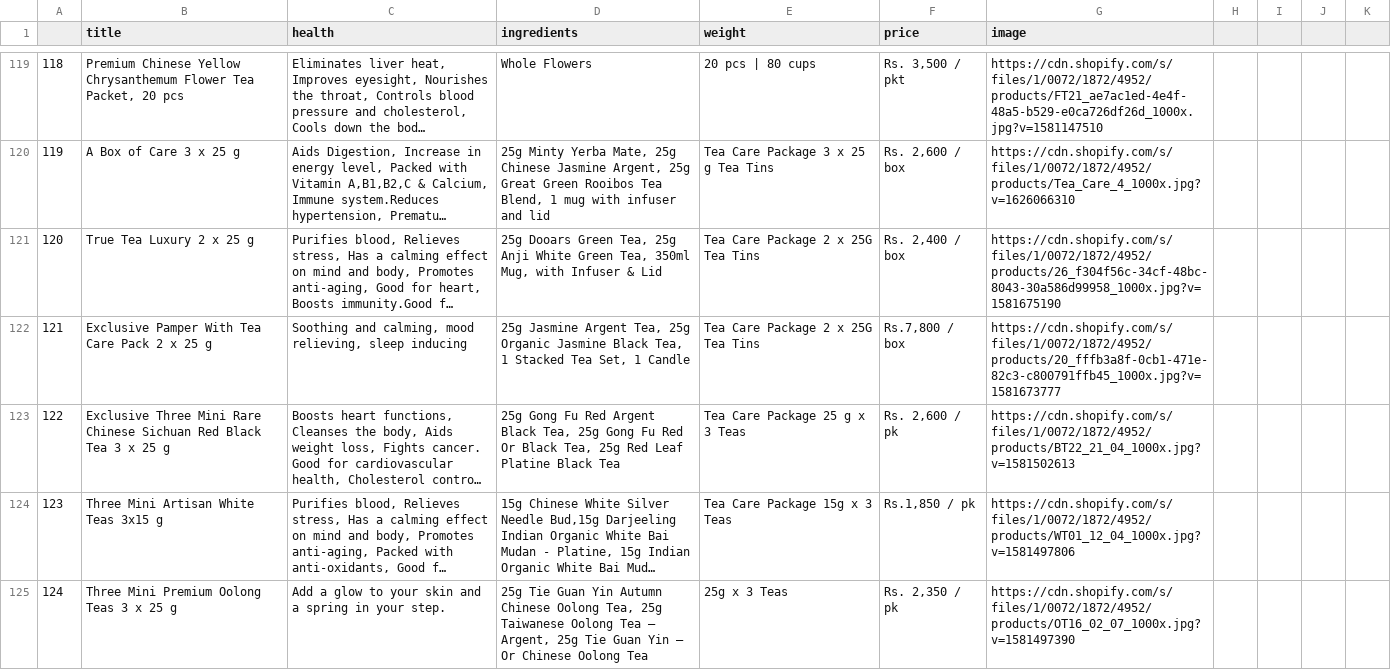
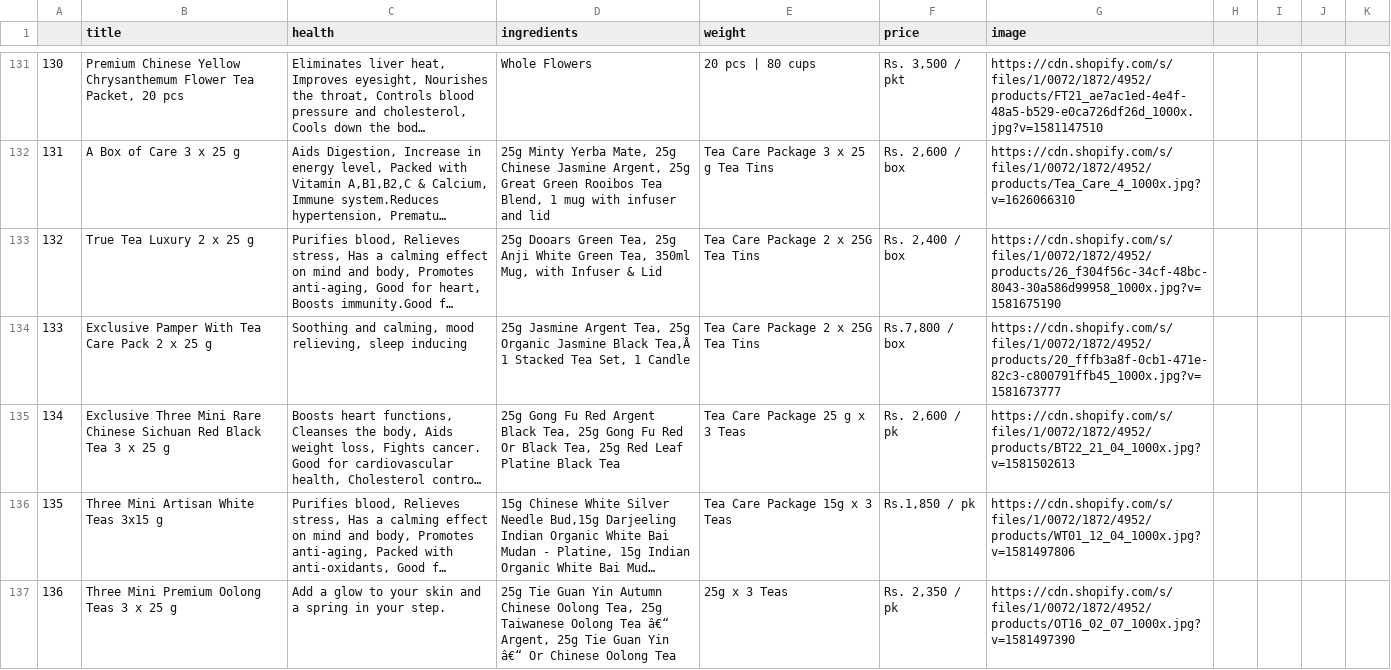
Before and after one commit to neva25/tea, a CSV file: data/tdt.csv, drawn as a sheet; only a part is shown, gaps mark what is left out; long unchanged cells end in …; addresses are those after the commit; the diff covers the shown part only; the diff names each change by its address in the sheet, - before the commit and + after, or states it on an @@ line.

```diff
--- a/data/tdt.csv
+++ b/data/tdt.csv
@@ column A renumbered between rows 36 and 171 @@
-D134 (ingredients): …Jasmine Black Tea, 1 Stacked…
+D134 (ingredients): …Jasmine Black Tea,Â 1 Stacked…
-D137 (ingredients): …Oolong Tea – Argent, 25g Tie Guan Yin – Or Chinese…
+D137 (ingredients): …Oolong Tea â€“ Argent, 25g Tie Guan Yin â€“ Or Chinese…
```
Also changed, not shown: 10 added rows, 3 removed rows, 30 moved rows and 25 edited cells elsewhere in this file, 4 other files.
